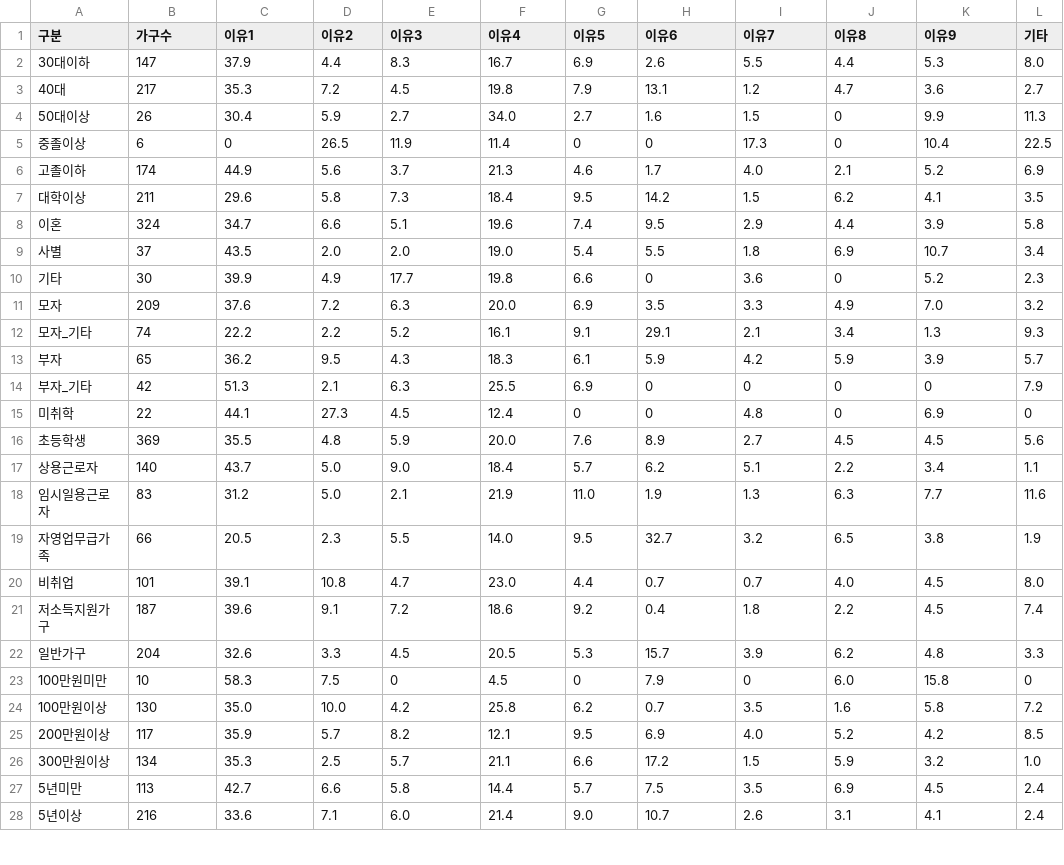
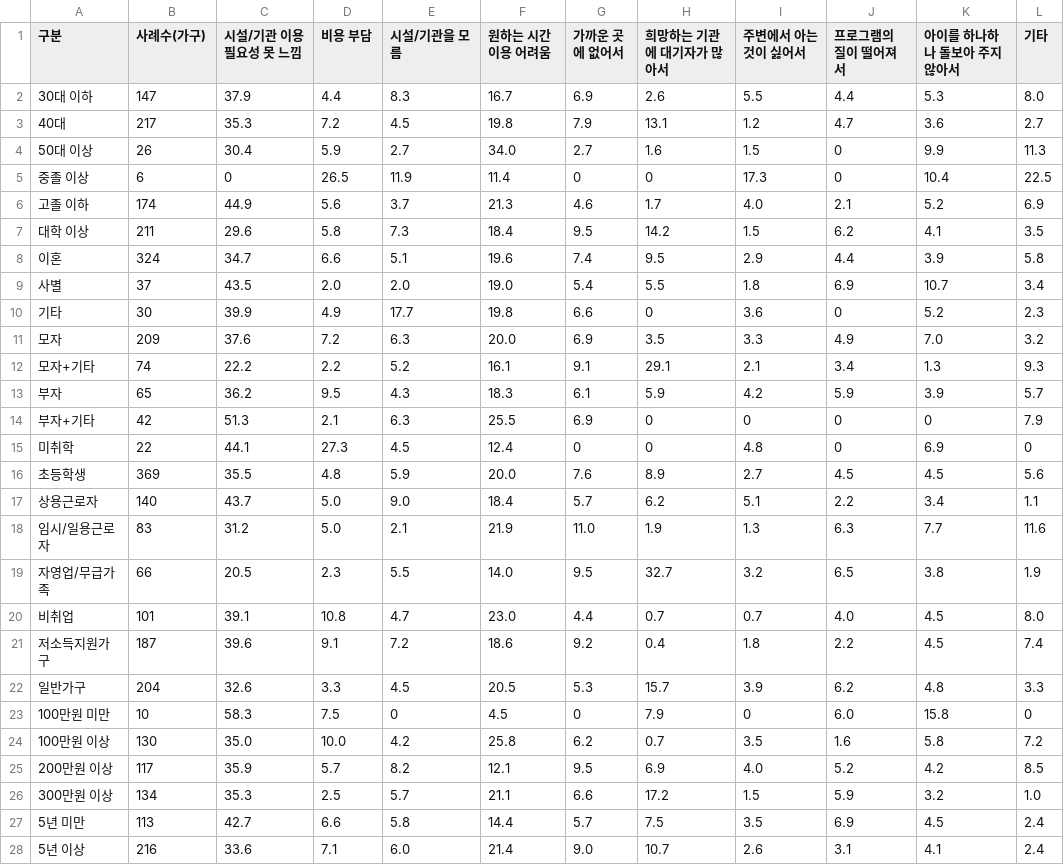
Before and after one commit to RJihyeon/datavis, a CSV file: data_famtype/element_reason.csv, drawn as a sheet; only a part is shown; the diff covers the shown part only.

Commit message:
data update

```diff
--- a/data_famtype/element_reason.csv
+++ b/data_famtype/element_reason.csv
@@ -1,8 +1,8 @@
-구분,가구수,이유1,이유2,이유3,이유4,이유5,이유6,이유7,이유8,이유9,기타
-30대이하,147,37.9,4.4,8.3,16.7,6.9,2.6,5.5,4.4,5.3,8.0
+구분,사례수(가구),시설/기관 이용 필요성 못 느낌,비용 부담,시설/기관을 모름,원하는 시간 이용 어려움,가까운 곳에 없어서,희망하는 기관에 대기자가 많아서,주변에서 아는 것이 싫어서,프로그램의 질이 떨어져서,아이를 하나하나 돌보아 주지 않아서,기타
+30대 이하,147,37.9,4.4,8.3,16.7,6.9,2.6,5.5,4.4,5.3,8.0
 40대,217,35.3,7.2,4.5,19.8,7.9,13.1,1.2,4.7,3.6,2.7
-50대이상,26,30.4,5.9,2.7,34.0,2.7,1.6,1.5,0,9.9,11.3
-중졸이상,6,0,26.5,11.9,11.4,0,0,17.3,0,10.4,22.5
-고졸이하,174,44.9,5.6,3.7,21.3,4.6,1.7,4.0,2.1,5.2,6.9
-대학이상,211,29.6,5.8,7.3,18.4,9.5,14.2,1.5,6.2,4.1,3.5
+50대 이상,26,30.4,5.9,2.7,34.0,2.7,1.6,1.5,0,9.9,11.3
+중졸 이상,6,0,26.5,11.9,11.4,0,0,17.3,0,10.4,22.5
+고졸 이하,174,44.9,5.6,3.7,21.3,4.6,1.7,4.0,2.1,5.2,6.9
+대학 이상,211,29.6,5.8,7.3,18.4,9.5,14.2,1.5,6.2,4.1,3.5
 이혼,324,34.7,6.6,5.1,19.6,7.4,9.5,2.9,4.4,3.9,5.8
@@ -11,5 +11,5 @@
 모자,209,37.6,7.2,6.3,20.0,6.9,3.5,3.3,4.9,7.0,3.2
-모자_기타,74,22.2,2.2,5.2,16.1,9.1,29.1,2.1,3.4,1.3,9.3
+모자+기타,74,22.2,2.2,5.2,16.1,9.1,29.1,2.1,3.4,1.3,9.3
 부자,65,36.2,9.5,4.3,18.3,6.1,5.9,4.2,5.9,3.9,5.7
-부자_기타,42,51.3,2.1,6.3,25.5,6.9,0,0,0,0,7.9
+부자+기타,42,51.3,2.1,6.3,25.5,6.9,0,0,0,0,7.9
 미취학,22,44.1,27.3,4.5,12.4,0,0,4.8,0,6.9,0
@@ -17,4 +17,4 @@
 상용근로자,140,43.7,5.0,9.0,18.4,5.7,6.2,5.1,2.2,3.4,1.1
-임시일용근로자,83,31.2,5.0,2.1,21.9,11.0,1.9,1.3,6.3,7.7,11.6
-자영업무급가족,66,20.5,2.3,5.5,14.0,9.5,32.7,3.2,6.5,3.8,1.9
+임시/일용근로자,83,31.2,5.0,2.1,21.9,11.0,1.9,1.3,6.3,7.7,11.6
+자영업/무급가족,66,20.5,2.3,5.5,14.0,9.5,32.7,3.2,6.5,3.8,1.9
 비취업,101,39.1,10.8,4.7,23.0,4.4,0.7,0.7,4.0,4.5,8.0
@@ -22,7 +22,7 @@
 일반가구,204,32.6,3.3,4.5,20.5,5.3,15.7,3.9,6.2,4.8,3.3
-100만원미만,10,58.3,7.5,0,4.5,0,7.9,0,6.0,15.8,0
-100만원이상,130,35.0,10.0,4.2,25.8,6.2,0.7,3.5,1.6,5.8,7.2
-200만원이상,117,35.9,5.7,8.2,12.1,9.5,6.9,4.0,5.2,4.2,8.5
-300만원이상,134,35.3,2.5,5.7,21.1,6.6,17.2,1.5,5.9,3.2,1.0
-5년미만,113,42.7,6.6,5.8,14.4,5.7,7.5,3.5,6.9,4.5,2.4
-5년이상,216,33.6,7.1,6.0,21.4,9.0,10.7,2.6,3.1,4.1,2.4
+100만원 미만,10,58.3,7.5,0,4.5,0,7.9,0,6.0,15.8,0
+100만원 이상,130,35.0,10.0,4.2,25.8,6.2,0.7,3.5,1.6,5.8,7.2
+200만원 이상,117,35.9,5.7,8.2,12.1,9.5,6.9,4.0,5.2,4.2,8.5
+300만원 이상,134,35.3,2.5,5.7,21.1,6.6,17.2,1.5,5.9,3.2,1.0
+5년 미만,113,42.7,6.6,5.8,14.4,5.7,7.5,3.5,6.9,4.5,2.4
+5년 이상,216,33.6,7.1,6.0,21.4,9.0,10.7,2.6,3.1,4.1,2.4
```
Also changed, not shown: 1 edited cell elsewhere in this file, data_famtype/kids_alone.csv, data_famtype/kids_reason.csv, 6 other files.
